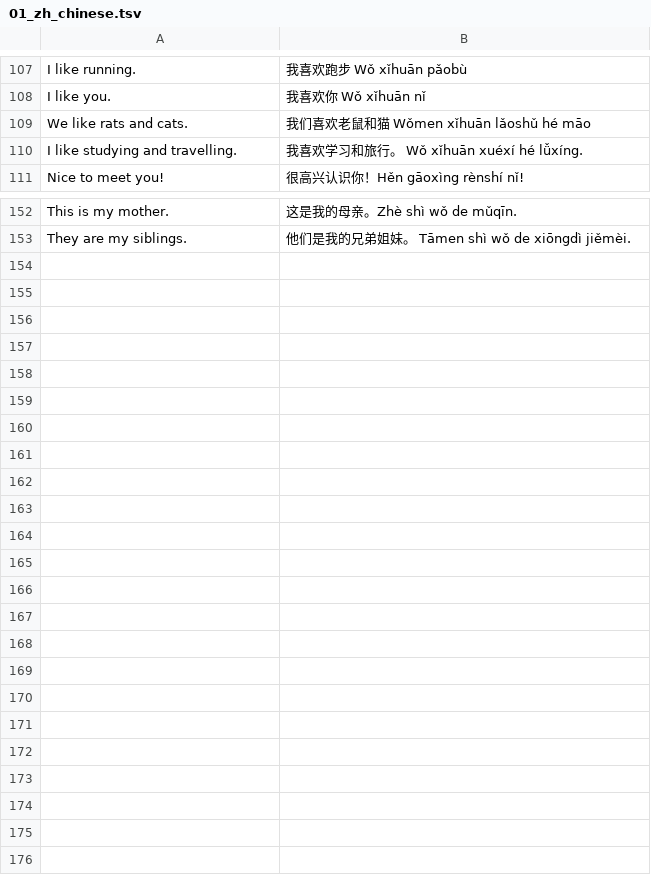
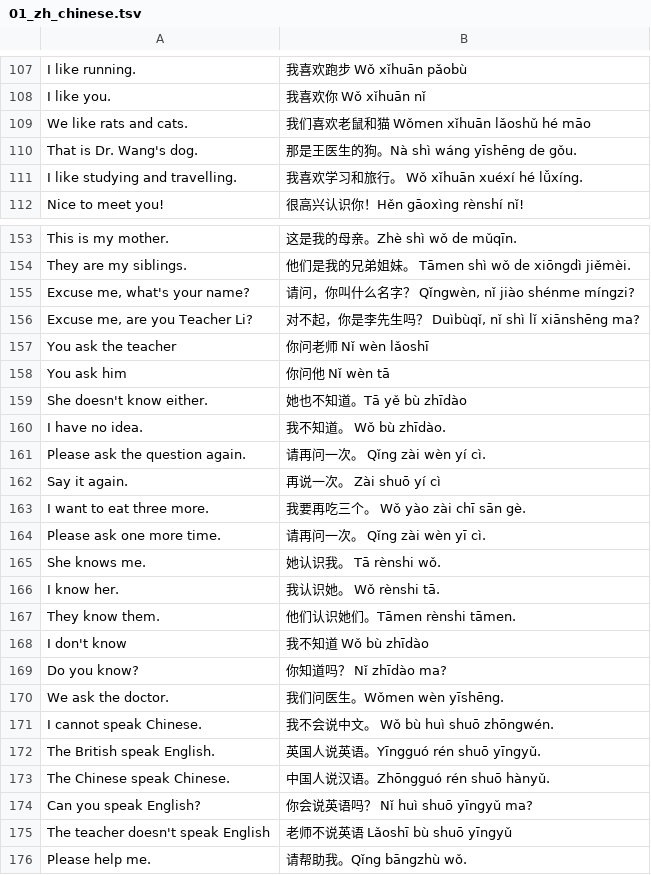
Before and after one commit to levlafayette/liberlingvo, a TSV file: zh_Chinese/01_zh_chinese.tsv, drawn as a sheet; only a part is shown, gaps mark what is left out.

Commit message:
Update Chinese to 245 phrases

```diff
--- a/zh_Chinese/01_zh_chinese.tsv
+++ b/zh_Chinese/01_zh_chinese.tsv
@@ -109,2 +109,3 @@ I like you.	我喜欢你 Wǒ xǐhuān nǐ
 We like rats and cats.	我们喜欢老鼠和猫 Wǒmen xǐhuān lǎoshǔ hé māo
+That is Dr. Wang's dog.	那是王医生的狗。Nà shì wáng yīshēng de gǒu.
 I like studying and travelling.	我喜欢学习和旅行。 Wǒ xǐhuān xuéxí hé lǚxíng.
@@ -153 +154,23 @@ This is my mother.	这是我的母亲。Zhè shì wǒ de mǔqīn.
 They are my siblings.	他们是我的兄弟姐妹。 Tāmen shì wǒ de xiōngdì jiěmèi.
+Excuse me, what's your name?	请问，你叫什么名字？ Qǐngwèn, nǐ jiào shénme míngzi?
+Excuse me, are you Teacher Li?	对不起，你是李先生吗？ Duìbùqǐ, nǐ shì lǐ xiānshēng ma?
+You ask the teacher	你问老师 Nǐ wèn lǎoshī
+You ask him	你问他 Nǐ wèn tā
+She doesn't know either.	她也不知道。Tā yě bù zhīdào
+I have no idea.	我不知道。 Wǒ bù zhīdào.
+Please ask the question again.	请再问一次。 Qǐng zài wèn yí cì.
+Say it again. 	再说一次。 Zài shuō yí cì
+I want to eat three more.	我要再吃三个。 Wǒ yào zài chī sān gè.
+Please ask one more time.	请再问一次。 Qǐng zài wèn yī cì.
+She knows me.	她认识我。 Tā rènshi wǒ.
+I know her.	我认识她。 Wǒ rènshi tā.
+They know them. 	他们认识她们。Tāmen rènshi tāmen.
+I don't know	我不知道 Wǒ bù zhīdào
+Do you know?	你知道吗？ Nǐ zhīdào ma?
+We ask the doctor.	我们问医生。Wǒmen wèn yīshēng.
+I cannot speak Chinese.	我不会说中文。 Wǒ bù huì shuō zhōngwén.
+The British speak English.	英国人说英语。Yīngguó rén shuō yīngyǔ.
+The Chinese speak Chinese.	中国人说汉语。Zhōngguó rén shuō hànyǔ.
+Can you speak English?	你会说英语吗？ Nǐ huì shuō yīngyǔ ma?
+The teacher doesn't speak English	老师不说英语 Lǎoshī bù shuō yīngyǔ
+Please help me.	请帮助我。Qǐng bāngzhù wǒ.
```
Also changed, not shown: 1 other file.
